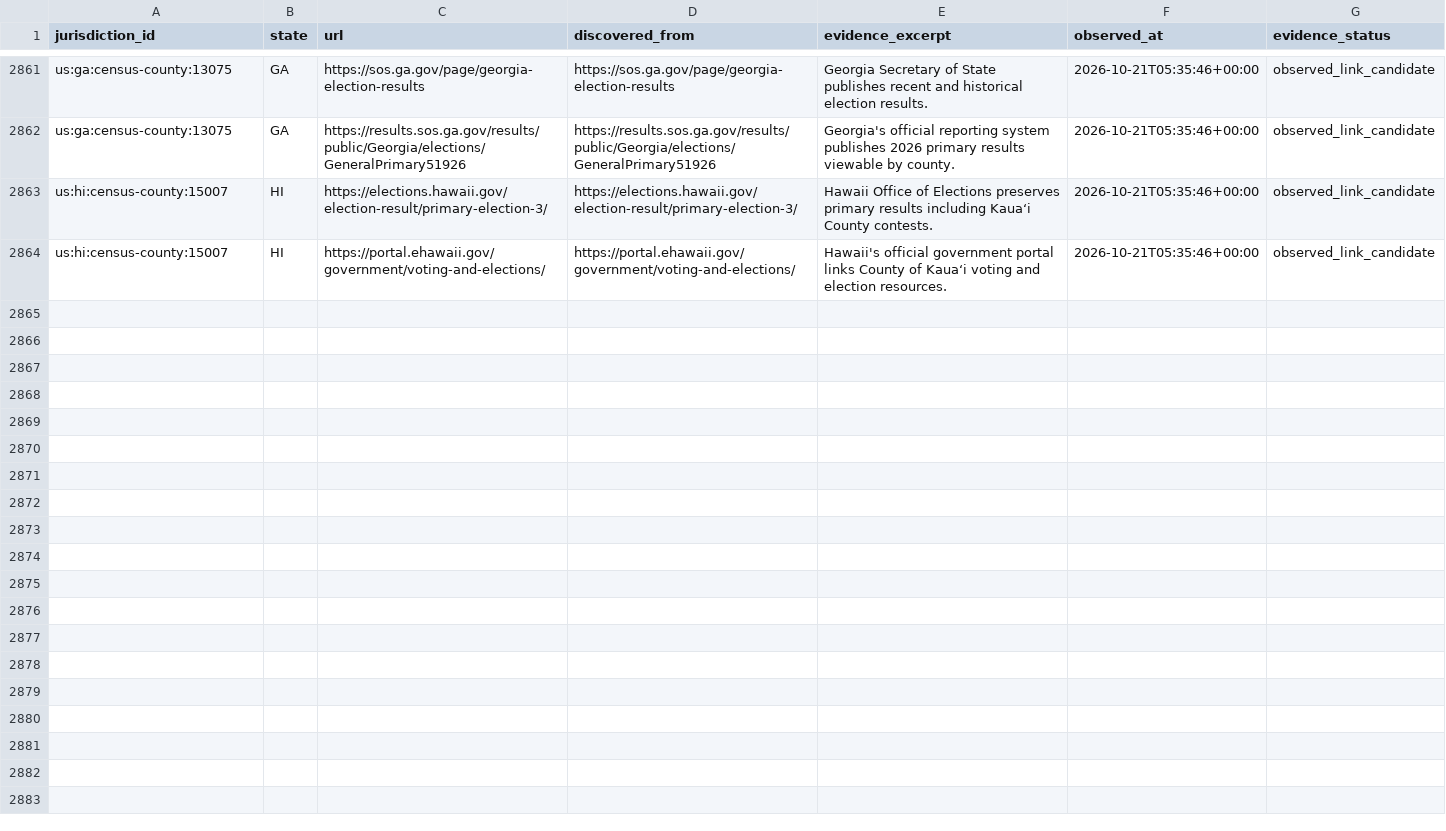
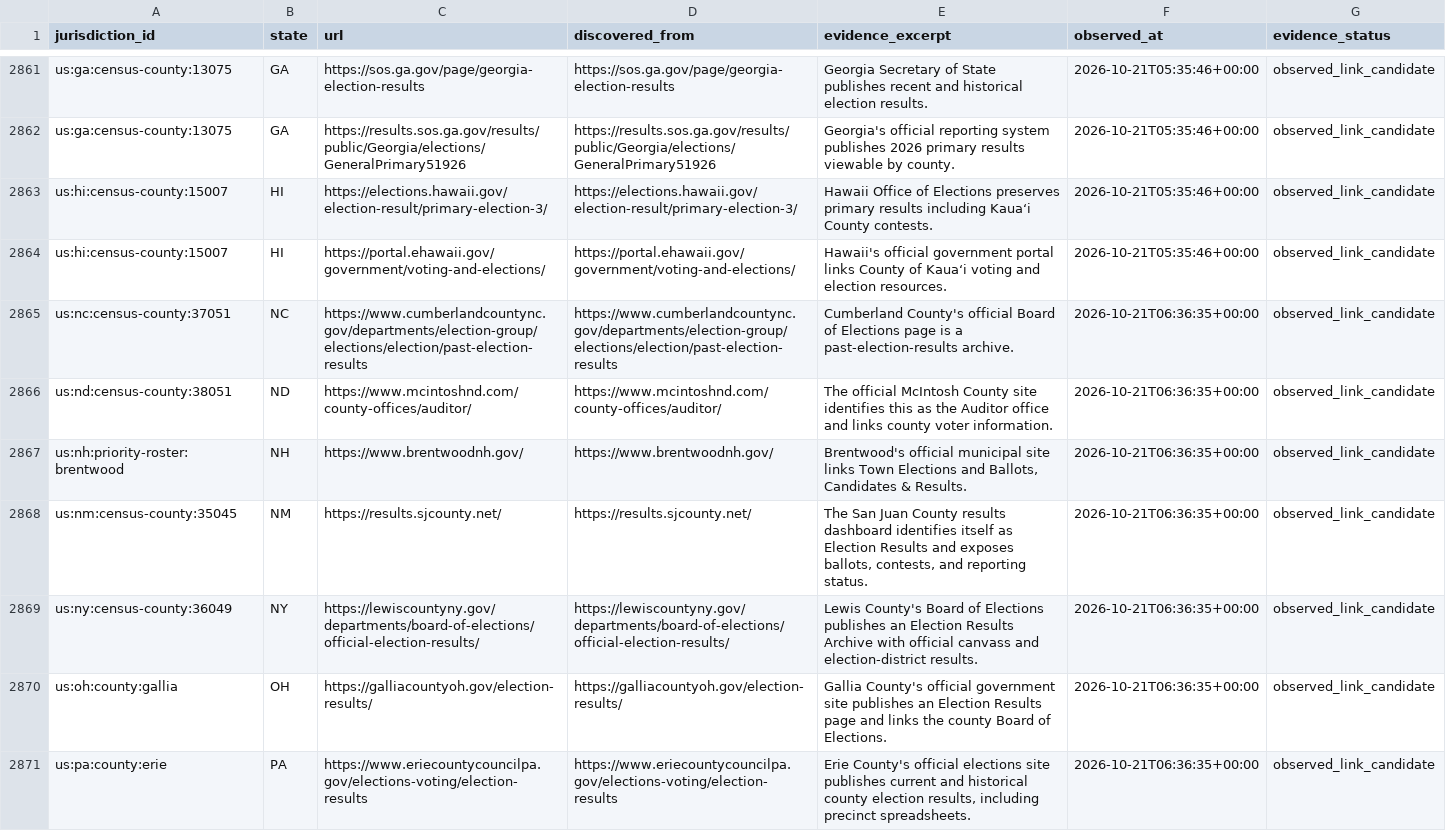
Before and after one commit to pasek-projects-um/ElectionDataGrabber, a CSV file: registry/local_site_discovery_leads.csv, drawn as a sheet; only a part is shown, gaps mark what is left out; the diff covers the shown part only.

Commit message:
data: continue evidence-first local site discovery

```diff
--- a/registry/local_site_discovery_leads.csv
+++ b/registry/local_site_discovery_leads.csv
@@ -2864 +2864,8 @@ us:hi:census-county:15007,HI,https://elections.hawaii.gov/election-result/primar
 us:hi:census-county:15007,HI,https://portal.ehawaii.gov/government/voting-and-elections/,https://portal.ehawaii.gov/government/voting-and-elections/,Hawaii's official government portal links County of Kauaʻi voting and election resources.,2026-10-21T05:35:46+00:00,observed_link_candidate
+us:nc:census-county:37051,NC,https://www.cumberlandcountync.gov/departments/election-group/elections/election/past-election-results,https://www.cumberlandcountync.gov/departments/election-group/elections/election/past-election-results,Cumberland County's official Board of Elections page is a past-election-results archive.,2026-10-21T06:36:35+00:00,observed_link_candidate
+us:nd:census-county:38051,ND,https://www.mcintoshnd.com/county-offices/auditor/,https://www.mcintoshnd.com/county-offices/auditor/,The official McIntosh County site identifies this as the Auditor office and links county voter information.,2026-10-21T06:36:35+00:00,observed_link_candidate
+us:nh:priority-roster:brentwood,NH,https://www.brentwoodnh.gov/,https://www.brentwoodnh.gov/,"Brentwood's official municipal site links Town Elections and Ballots, Candidates & Results.",2026-10-21T06:36:35+00:00,observed_link_candidate
+us:nm:census-county:35045,NM,https://results.sjcounty.net/,https://results.sjcounty.net/,"The San Juan County results dashboard identifies itself as Election Results and exposes ballots, contests, and reporting status.",2026-10-21T06:36:35+00:00,observed_link_candidate
+us:ny:census-county:36049,NY,https://lewiscountyny.gov/departments/board-of-elections/official-election-results/,https://lewiscountyny.gov/departments/board-of-elections/official-election-results/,Lewis County's Board of Elections publishes an Election Results Archive with official canvass and election-district results.,2026-10-21T06:36:35+00:00,observed_link_candidate
+us:oh:county:gallia,OH,https://galliacountyoh.gov/election-results/,https://galliacountyoh.gov/election-results/,Gallia County's official government site publishes an Election Results page and links the county Board of Elections.,2026-10-21T06:36:35+00:00,observed_link_candidate
+us:pa:county:erie,PA,https://www.eriecountycouncilpa.gov/elections-voting/election-results,https://www.eriecountycouncilpa.gov/elections-voting/election-results,"Erie County's official elections site publishes current and historical county election results, including precinct spreadsheets.",2026-10-21T06:36:35+00:00,observed_link_candidate
```
Also changed, not shown: 7 added rows elsewhere in this file, audit/local-site-discovery-attempts.csv.
